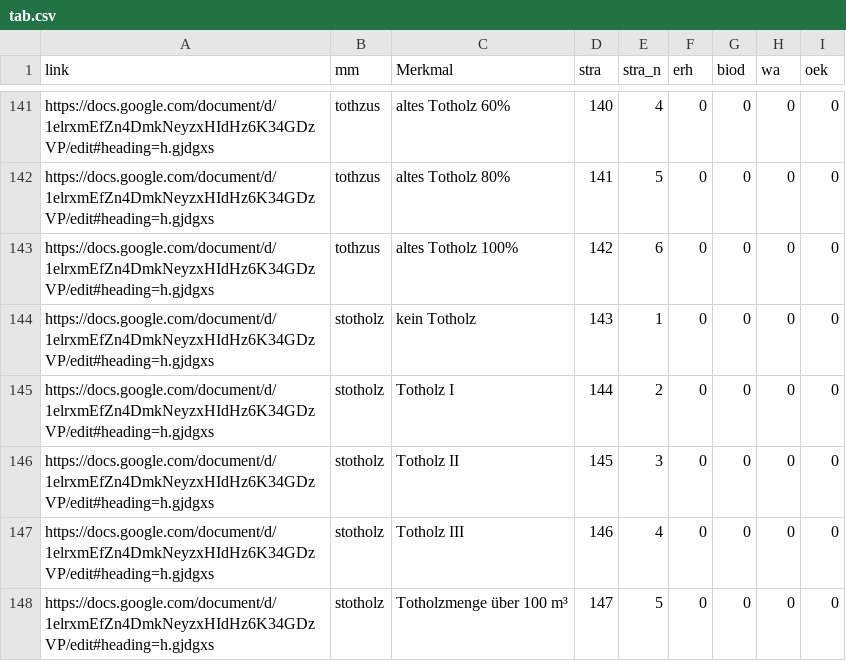
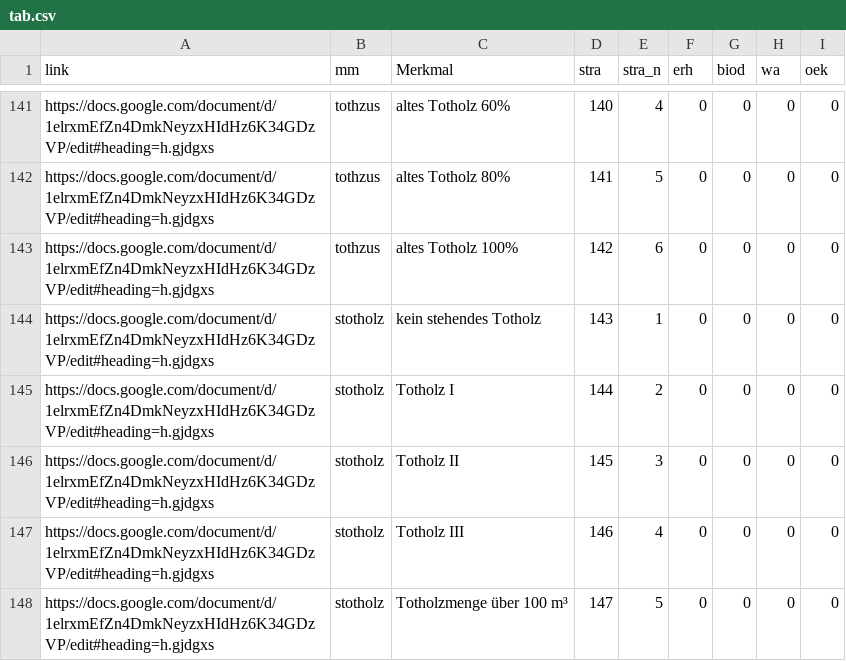
Before and after one commit to f2502/OESL_MV, a CSV file: tab.csv, drawn as a sheet; only a part is shown, gaps mark what is left out.

Commit message:
Update tab.csv

```diff
--- a/tab.csv
+++ b/tab.csv
@@ -143,3 +143,3 @@ https://docs.google.com/document/d/1elrxmEfZn4DmkNeyzxHIdHz6K34GDzVP/edit#headin
 https://docs.google.com/document/d/1elrxmEfZn4DmkNeyzxHIdHz6K34GDzVP/edit#heading=h.gjdgxs;tothzus;altes Totholz 100%;142;6;0;0;0;0
-https://docs.google.com/document/d/1elrxmEfZn4DmkNeyzxHIdHz6K34GDzVP/edit#heading=h.gjdgxs;stotholz;kein Totholz;143;1;0;0;0;0
+https://docs.google.com/document/d/1elrxmEfZn4DmkNeyzxHIdHz6K34GDzVP/edit#heading=h.gjdgxs;stotholz;kein stehendes Totholz;143;1;0;0;0;0
 https://docs.google.com/document/d/1elrxmEfZn4DmkNeyzxHIdHz6K34GDzVP/edit#heading=h.gjdgxs;stotholz;Totholz I;144;2;0;0;0;0
```
